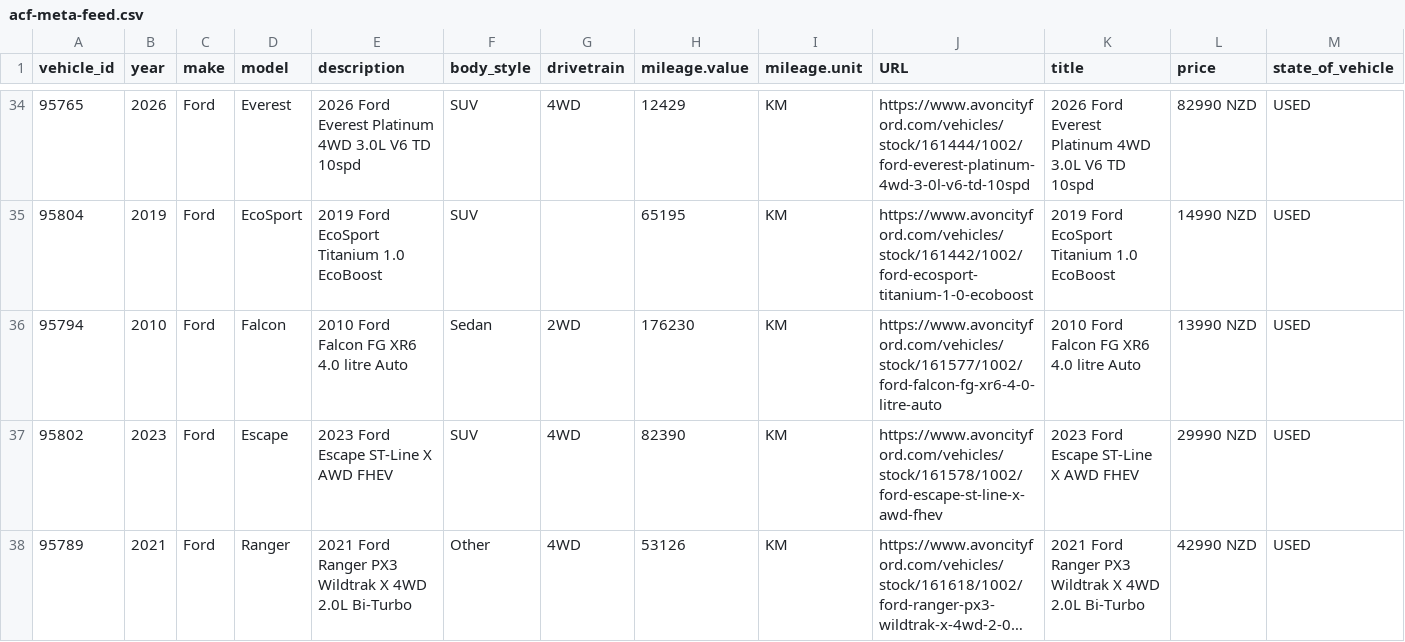
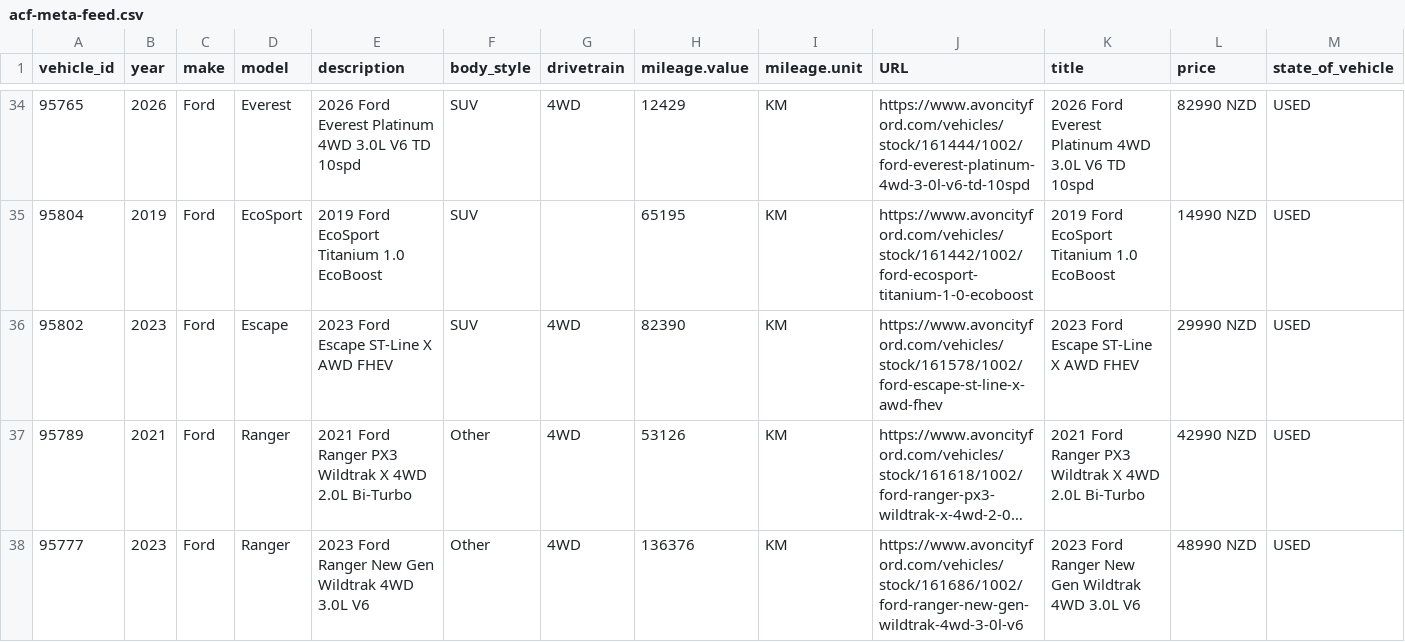
Before and after one commit to AshAcf/acf-meta-feed, a CSV file: public/acf-meta-feed.csv, drawn as a sheet; only a part is shown, gaps mark what is left out; the shorter side is filled out with more unchanged rows; long unchanged cells end in …; rows hold the shown columns only; the diff names each change by its address in the sheet, - before the commit and + after, or states it on an @@ line.

```diff
--- a/public/acf-meta-feed.csv
+++ b/public/acf-meta-feed.csv
-row 36: 95794 | 2010 | Ford | Falcon | 2010 Ford Falcon FG XR6 4.0 litre Auto | Sedan | 2WD | 176230 | KM | https://www.avoncityford.com/vehicles/stock/161577/1002/ford-falcon-fg-xr6-4-0-litre-auto | 2010 Ford Falcon FG XR6 4.0 litre Auto | 13990 NZD | USED
```
Also changed, not shown: public/all-yards-meta-feed.csv, public/yard-1684-used.csv, 16 other files.
